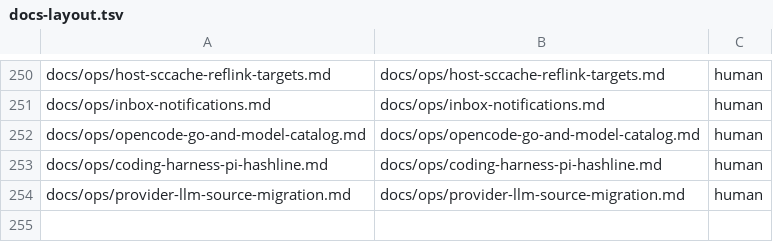
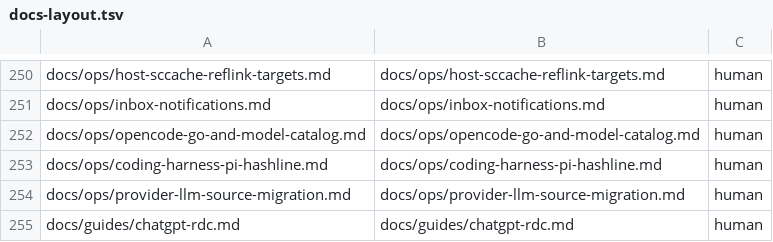
Before and after one commit to maetin0324/celeris, a TSV file: scripts/dev/docs-layout.tsv, drawn as a sheet; only a part is shown, gaps mark what is left out.

```diff
--- a/scripts/dev/docs-layout.tsv
+++ b/scripts/dev/docs-layout.tsv
@@ -254 +254,2 @@ docs/ops/coding-harness-pi-hashline.md	docs/ops/coding-harness-pi-hashline.md	hu
 docs/ops/provider-llm-source-migration.md	docs/ops/provider-llm-source-migration.md	human
+docs/guides/chatgpt-rdc.md	docs/guides/chatgpt-rdc.md	human
```
Also changed, not shown: 38 other files.
